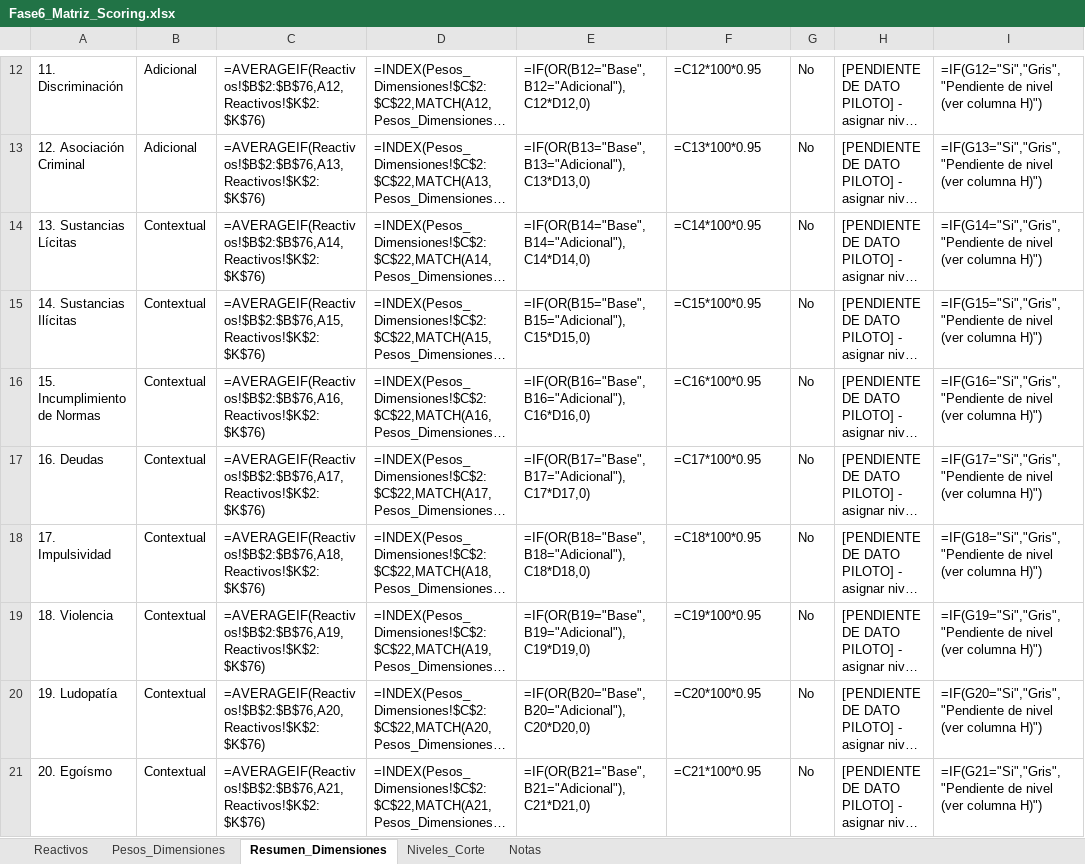
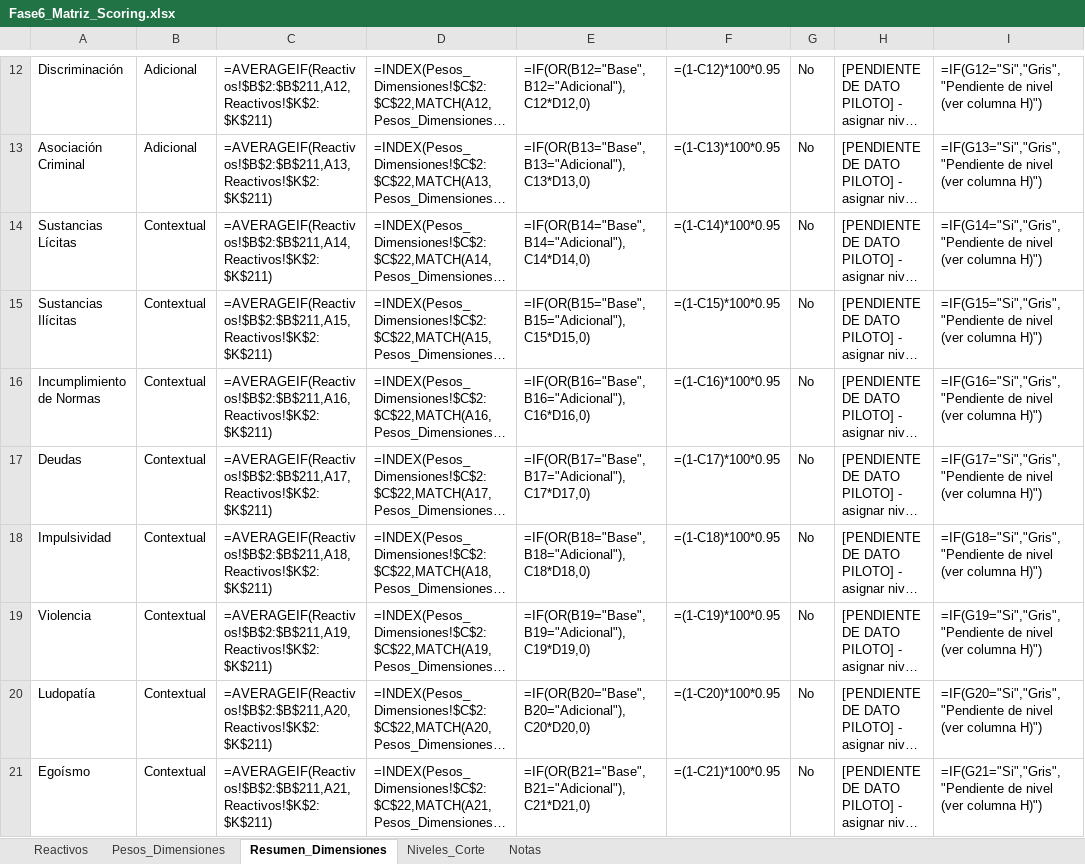
Before and after one commit to jsuasnavas5334/pruebahonestidad, an Excel workbook: Fase6_Matriz_Scoring.xlsx, sheet Resumen_Dimensiones, drawn as a sheet; only a part is shown, gaps mark what is left out; long unchanged cells end in …; values as stored, in another font and other column widths than the file's, no borders; formulas without a stored value are shown as written; the diff covers the shown part only; the diff names each change by its address in the sheet, - before the commit and + after, or states it on an @@ line.

```diff
--- a/Fase6_Matriz_Scoring.xlsx (sheet Resumen_Dimensiones)
+++ b/Fase6_Matriz_Scoring.xlsx (sheet Resumen_Dimensiones)
-A12: 11. Discriminación
+A12: Discriminación
-C12: =AVERAGEIF(Reactivos!$B$2:$B$76,A12,Reactivos!$K$2:$K$76)
+C12: =AVERAGEIF(Reactivos!$B$2:$B$211,A12,Reactivos!$K$2:$K$211)
-F12: =C12*100*0.95
+F12: =(1-C12)*100*0.95
-A13: 12. Asociación Criminal
+A13: Asociación Criminal
-C13: =AVERAGEIF(Reactivos!$B$2:$B$76,A13,Reactivos!$K$2:$K$76)
+C13: =AVERAGEIF(Reactivos!$B$2:$B$211,A13,Reactivos!$K$2:$K$211)
-F13: =C13*100*0.95
+F13: =(1-C13)*100*0.95
-A14: 13. Sustancias Lícitas
+A14: Sustancias Lícitas
-C14: =AVERAGEIF(Reactivos!$B$2:$B$76,A14,Reactivos!$K$2:$K$76)
+C14: =AVERAGEIF(Reactivos!$B$2:$B$211,A14,Reactivos!$K$2:$K$211)
-F14: =C14*100*0.95
+F14: =(1-C14)*100*0.95
-A15: 14. Sustancias Ilícitas
+A15: Sustancias Ilícitas
-C15: =AVERAGEIF(Reactivos!$B$2:$B$76,A15,Reactivos!$K$2:$K$76)
+C15: =AVERAGEIF(Reactivos!$B$2:$B$211,A15,Reactivos!$K$2:$K$211)
-F15: =C15*100*0.95
+F15: =(1-C15)*100*0.95
-A16: 15. Incumplimiento de Normas
+A16: Incumplimiento de Normas
-C16: =AVERAGEIF(Reactivos!$B$2:$B$76,A16,Reactivos!$K$2:$K$76)
+C16: =AVERAGEIF(Reactivos!$B$2:$B$211,A16,Reactivos!$K$2:$K$211)
-F16: =C16*100*0.95
+F16: =(1-C16)*100*0.95
-A17: 16. Deudas
+A17: Deudas
-C17: =AVERAGEIF(Reactivos!$B$2:$B$76,A17,Reactivos!$K$2:$K$76)
+C17: =AVERAGEIF(Reactivos!$B$2:$B$211,A17,Reactivos!$K$2:$K$211)
-F17: =C17*100*0.95
+F17: =(1-C17)*100*0.95
-A18: 17. Impulsividad
+A18: Impulsividad
-C18: =AVERAGEIF(Reactivos!$B$2:$B$76,A18,Reactivos!$K$2:$K$76)
+C18: =AVERAGEIF(Reactivos!$B$2:$B$211,A18,Reactivos!$K$2:$K$211)
-F18: =C18*100*0.95
+F18: =(1-C18)*100*0.95
-A19: 18. Violencia
+A19: Violencia
-C19: =AVERAGEIF(Reactivos!$B$2:$B$76,A19,Reactivos!$K$2:$K$76)
+C19: =AVERAGEIF(Reactivos!$B$2:$B$211,A19,Reactivos!$K$2:$K$211)
-F19: =C19*100*0.95
+F19: =(1-C19)*100*0.95
-A20: 19. Ludopatía
+A20: Ludopatía
-C20: =AVERAGEIF(Reactivos!$B$2:$B$76,A20,Reactivos!$K$2:$K$76)
+C20: =AVERAGEIF(Reactivos!$B$2:$B$211,A20,Reactivos!$K$2:$K$211)
-F20: =C20*100*0.95
+F20: =(1-C20)*100*0.95
-A21: 20. Egoísmo
+A21: Egoísmo
-C21: =AVERAGEIF(Reactivos!$B$2:$B$76,A21,Reactivos!$K$2:$K$76)
+C21: =AVERAGEIF(Reactivos!$B$2:$B$211,A21,Reactivos!$K$2:$K$211)
-F21: =C21*100*0.95
+F21: =(1-C21)*100*0.95
```
Also changed, not shown: 2 added rows, 2 removed rows and 34 edited cells elsewhere in this sheet, sheet Reactivos, sheet Pesos_Dimensiones, sheet Niveles_Corte, sheet Notas, 14 other files.
